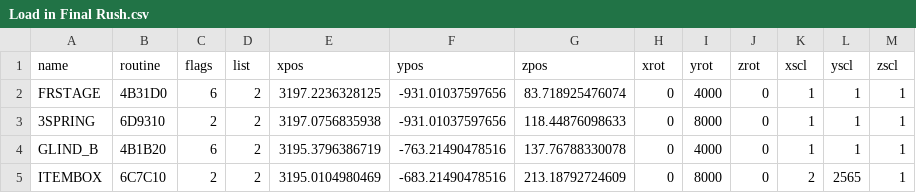
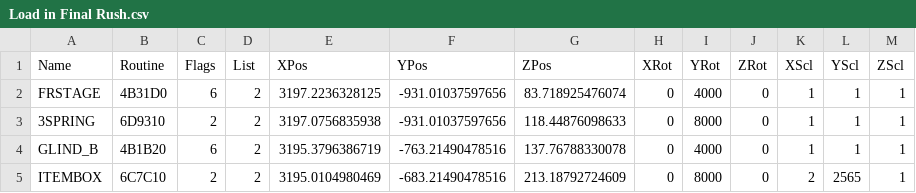
Before and after one commit to flarn2006/SA2CheatTable, a CSV file: Sample Object Lists/Load in Final Rush.csv, drawn as a sheet; removed rows and columns are numbered as before the commit, all else as after; the diff names each change by its address in the sheet, - before the commit and + after, or states it on an @@ line.

Commit message:
Object lists can now be loaded relative to player

```diff
--- a/Sample Object Lists/Load in Final Rush.csv
+++ b/Sample Object Lists/Load in Final Rush.csv
-row 1: name | routine | flags | list | xpos | ypos | zpos | xrot | yrot | zrot | xscl | yscl | zscl
+row 1: Name | Routine | Flags | List | XPos | YPos | ZPos | XRot | YRot | ZRot | XScl | YScl | ZScl
```
Also changed, not shown: 6 other files.
